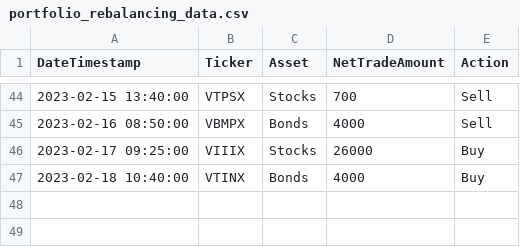
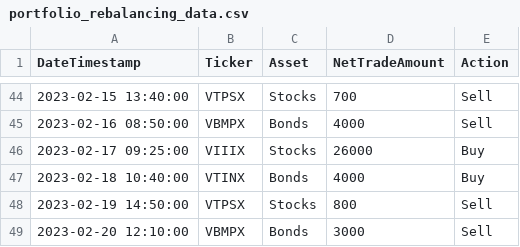
Before and after one commit to Sangopak/sdv-poc, a CSV file: src/training_data/portfolio_rebalancing_data.csv, drawn as a sheet; only a part is shown, gaps mark what is left out; the diff names each change by its address in the sheet, - before the commit and + after, or states it on an @@ line.

Commit message:
Added rule so that cumulative amount for each ticker remains positive

```diff
--- a/src/training_data/portfolio_rebalancing_data.csv
+++ b/src/training_data/portfolio_rebalancing_data.csv
+row 48: 2023-02-19 14:50:00 | VTPSX | Stocks | 800 | Sell
+row 49: 2023-02-20 12:10:00 | VBMPX | Bonds | 3000 | Sell
```
Also changed, not shown: 2 other files.
